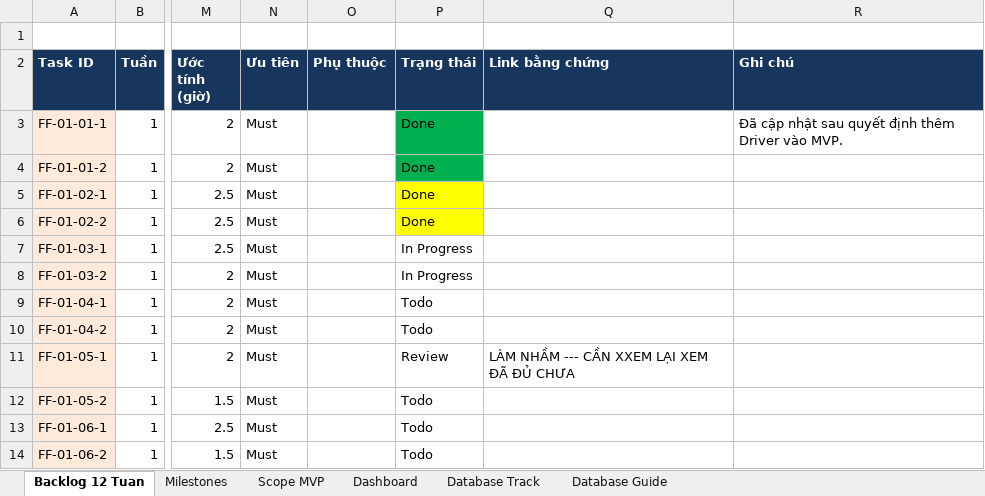
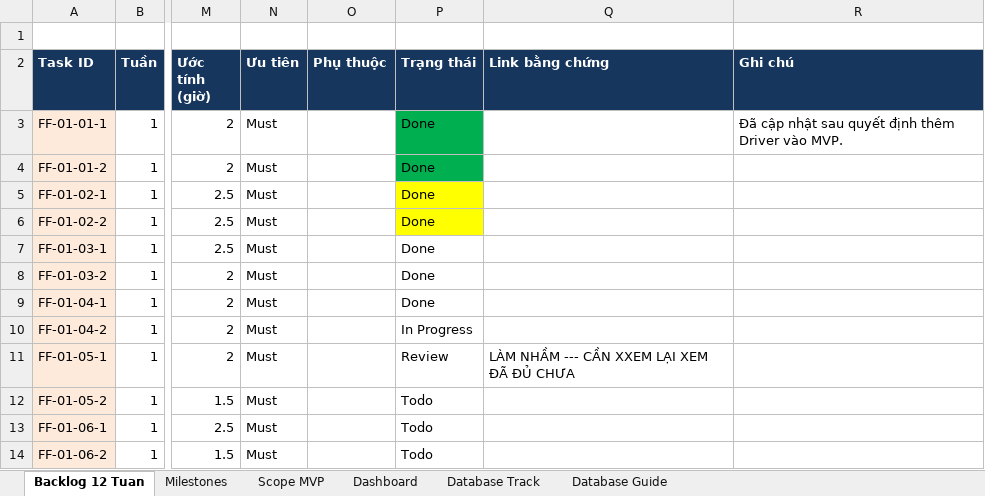
Before and after one commit to trunghieu2910/FreshFlow, an Excel workbook: plan/backlog-freshflow-mvp-12-tuan-updated.xlsx, sheet Backlog 12 Tuan, drawn as a sheet; only a part is shown, gaps mark what is left out; values as stored, in another font and other column widths than the file's, no borders; conditional formats not drawn; the diff names each change by its address in the sheet, - before the commit and + after, or states it on an @@ line.

```diff
--- a/plan/backlog-freshflow-mvp-12-tuan-updated.xlsx (sheet Backlog 12 Tuan)
+++ b/plan/backlog-freshflow-mvp-12-tuan-updated.xlsx (sheet Backlog 12 Tuan)
-P7:P8 (Trạng thái): In Progress
+P7:P8 (Trạng thái): Done
-P9 (Trạng thái): Todo
+P9 (Trạng thái): Done
-P10 (Trạng thái): Todo
+P10 (Trạng thái): In Progress
```
Also changed, not shown: sheet Dashboard, 18 other files.
